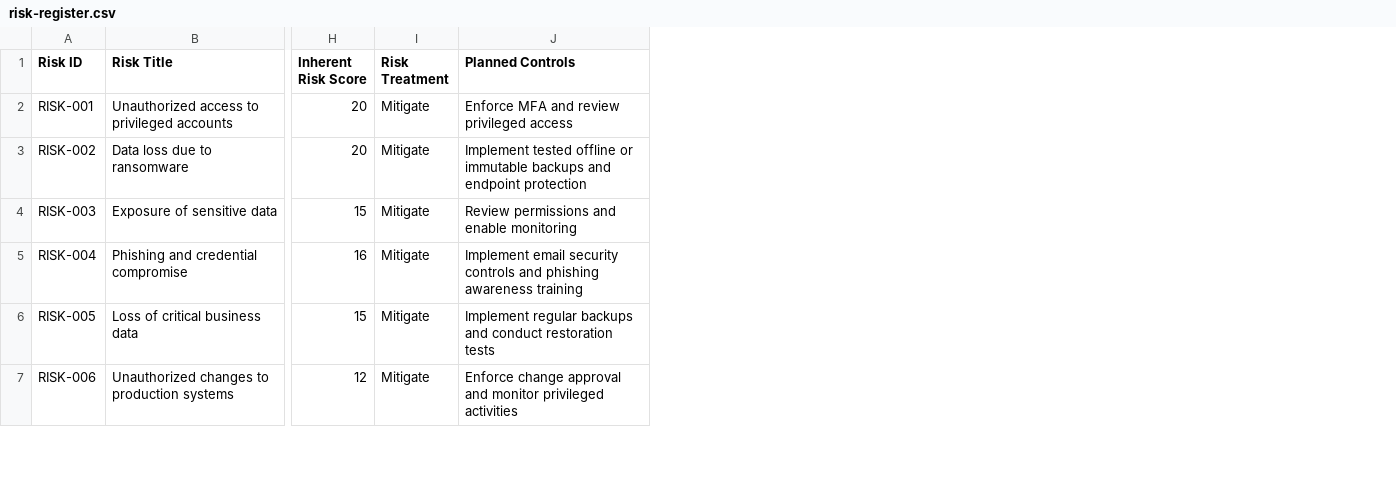
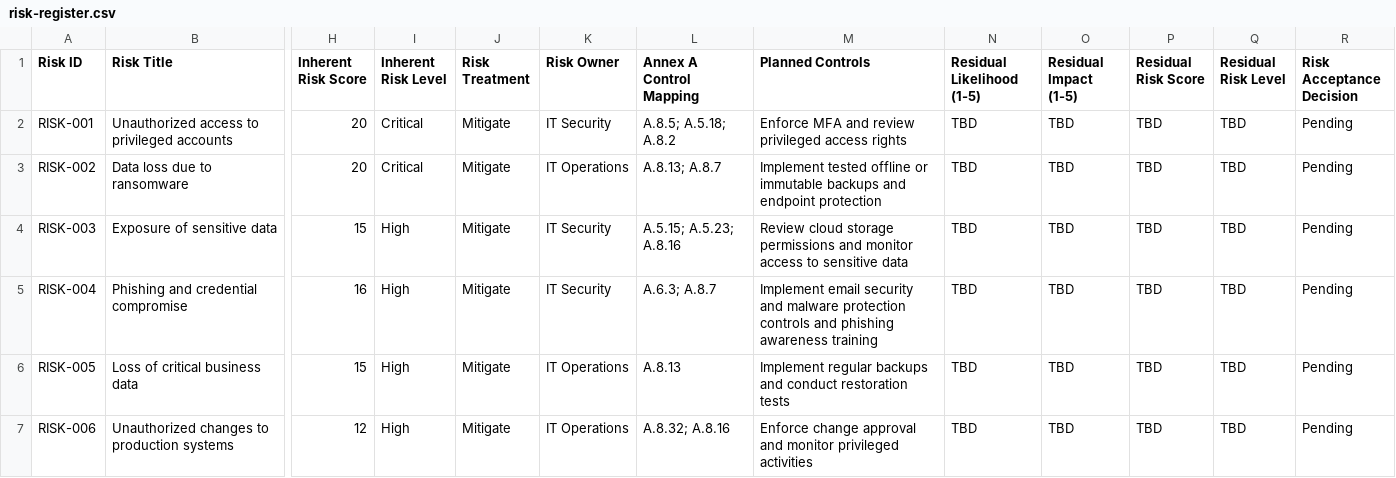
Before and after one commit to harisparacha75/Security-compliance-frameworks, a CSV file: iso-27001/risk-assessment/risk-register.csv, drawn as a sheet; only a part is shown, gaps mark what is left out; addresses are those after the commit; the diff covers the shown part only; the diff names each change by its address in the sheet, - before the commit and + after, or states it on an @@ line.

```diff
--- a/iso-27001/risk-assessment/risk-register.csv
+++ b/iso-27001/risk-assessment/risk-register.csv
+column I (Inherent Risk Level), rows 2-7: Critical | Critical | High | High | High | High
+column K (Risk Owner), rows 2-7: IT Security | IT Operations | IT Security | IT Security | IT Operations | IT Operations
+column L (Annex A Control Mapping), rows 2-7: A.8.5; A.5.18; A.8.2 | A.8.13; A.8.7 | A.5.15; A.5.23; A.8.16 | A.6.3; A.8.7 | A.8.13 | A.8.32; A.8.16
+column N (Residual Likelihood (1-5)), rows 2-7: all TBD
+column O (Residual Impact (1-5)), rows 2-7: all TBD
+column P (Residual Risk Score), rows 2-7: all TBD
+column Q (Residual Risk Level), rows 2-7: all TBD
+column R (Risk Acceptance Decision), rows 2-7: all Pending
-M2 (Planned Controls): Enforce MFA and review privileged access
+M2 (Planned Controls): Enforce MFA and review privileged access rights
-M4 (Planned Controls): Review permissions and enable monitoring
+M4 (Planned Controls): Review cloud storage permissions and monitor access to sensitive data
-M5 (Planned Controls): …email security controls and…
+M5 (Planned Controls): …email security and malware protection controls and…
```
Also changed, not shown: 4 added rows and 6 edited cells elsewhere in this file, iso-27001/control-implementation/control-register.csv, iso-27001/evidence/evidence-register.csv, 52 other files.
